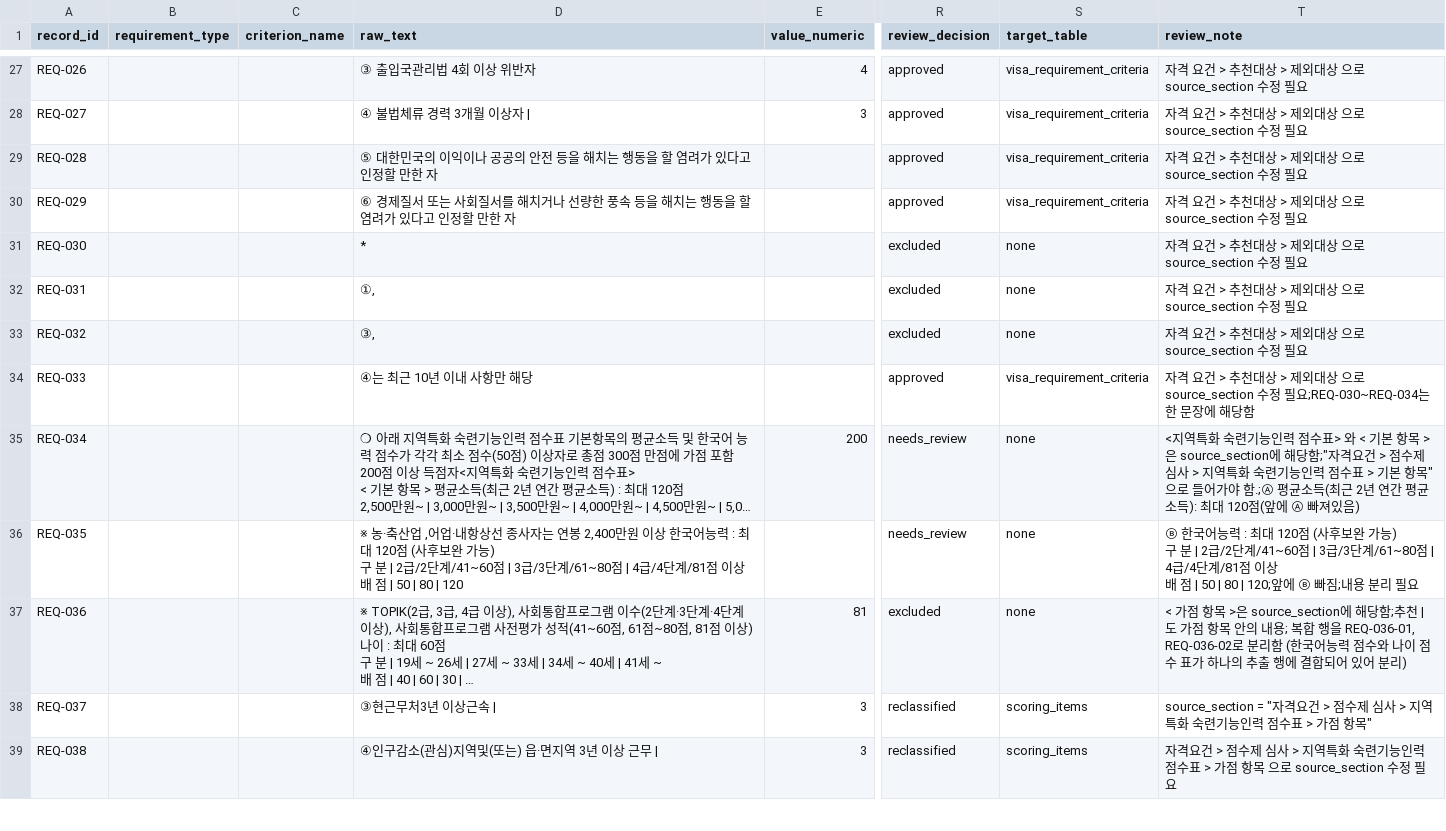
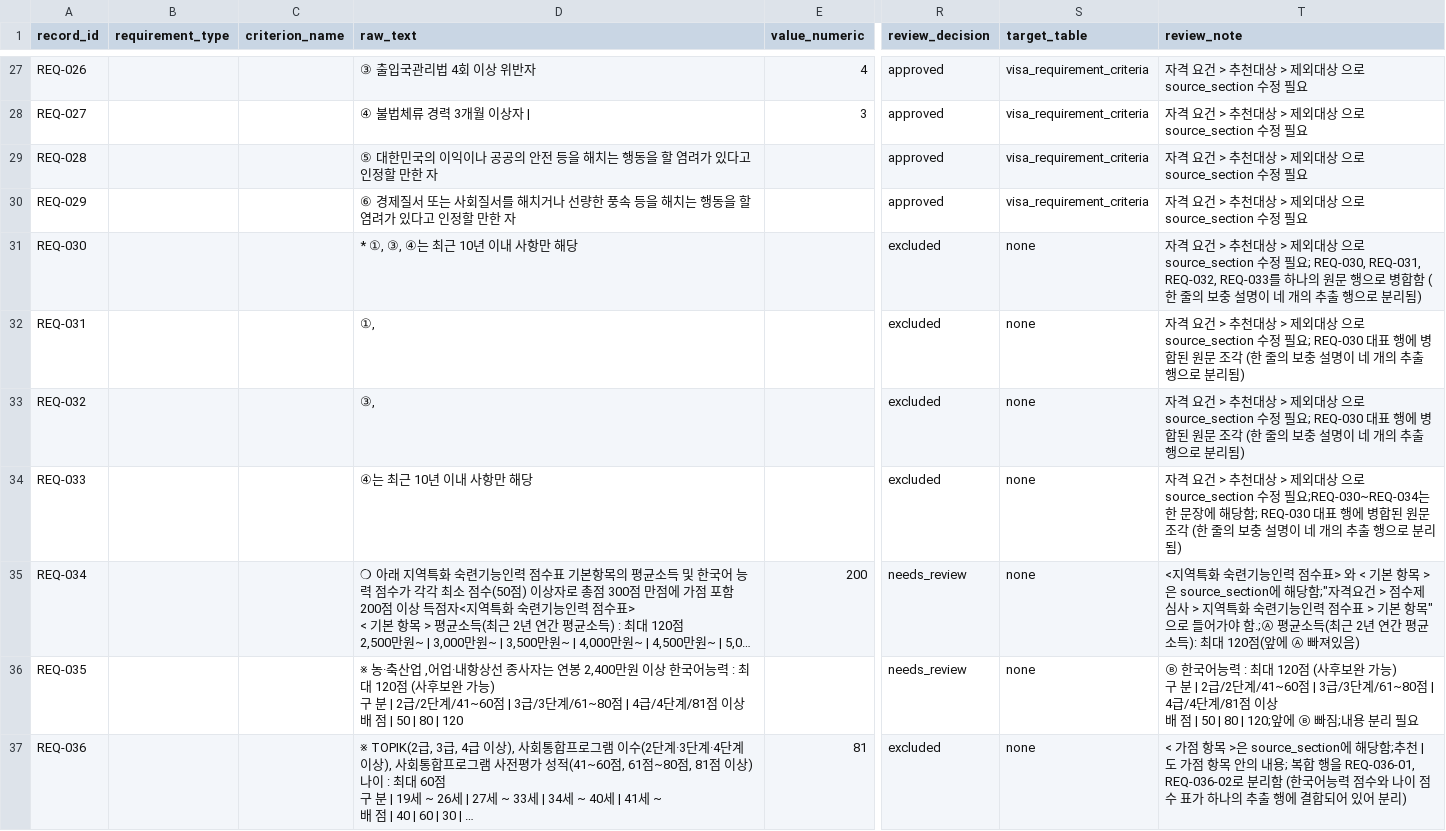
Before and after one commit to team-hansori/visa-data, a CSV file: extraction/B_E-7-4R/requirements/_review_current_requirements.csv, drawn as a sheet; only a part is shown, gaps mark what is left out; the shorter side is filled out with more unchanged rows; long unchanged cells end in …; the diff names each change by its address in the sheet, - before the commit and + after, or states it on an @@ line.

Commit message:
Restore fragmented source line: 원문 조각 병합 규칙 반영 (#40)

```diff
--- a/extraction/B_E-7-4R/requirements/_review_current_requirements.csv
+++ b/extraction/B_E-7-4R/requirements/_review_current_requirements.csv
-D31 (raw_text): *
+D31 (raw_text): * ①, ③, ④는 최근 10년 이내 사항만 해당
-T31 (review_note): …정 필요
+T31 (review_note): …정 필요; REQ-030, REQ-031, REQ-032, REQ-033를 하나의 원문 행으로 병합함 (한 줄의 보충 설명이 네 개의 추출 행으로 분리됨)
-T32:T33 (review_note): …정 필요
+T32:T33 (review_note): …정 필요; REQ-030 대표 행에 병합된 원문 조각 (한 줄의 보충 설명이 네 개의 추출 행으로 분리됨)
-R34 (review_decision): approved
+R34 (review_decision): excluded
-S34 (target_table): visa_requirement_criteria
+S34 (target_table): none
-T34 (review_note): …해당함
+T34 (review_note): …해당함; REQ-030 대표 행에 병합된 원문 조각 (한 줄의 보충 설명이 네 개의 추출 행으로 분리됨)
```
Also changed, not shown: 4 other files.
